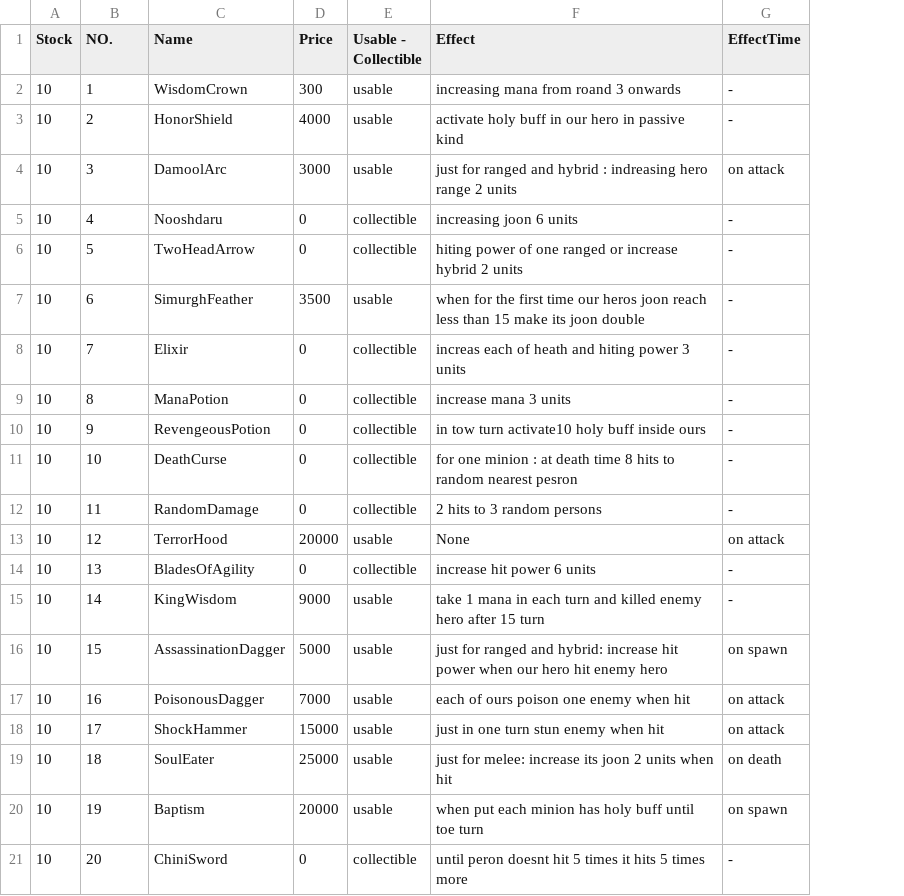
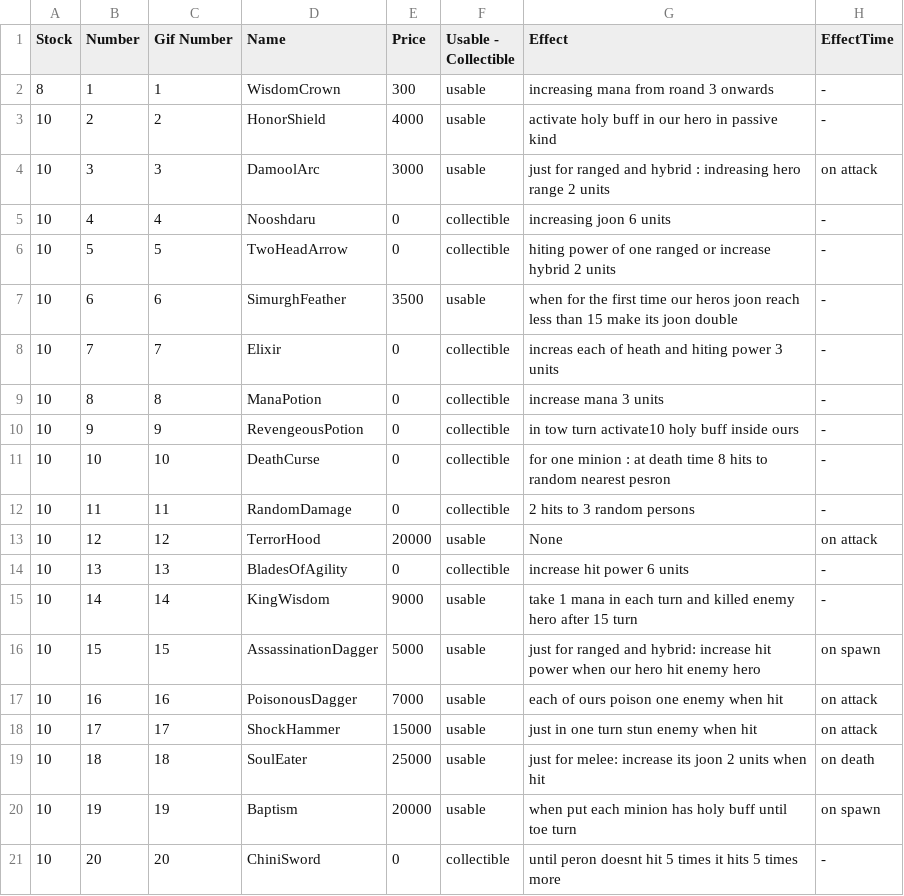
Before and after one commit to aps2019project/project-1-server, a CSV file: Data/Items.csv, drawn as a sheet; the diff names each change by its address in the sheet, - before the commit and + after, or states it on an @@ line.

```diff
--- a/Data/Items.csv
+++ b/Data/Items.csv
+column C (Gif Number), rows 2-21: 1 | 2 | 3 | 4 | 5 | 6 | 7 | 8 | 9 | 10 | 11 | 12 | 13 | 14 | 15 | 16 | 17 | 18 | 19 | 20
-B1: NO.
+B1: Number
-A2 (Stock): 10
+A2 (Stock): 8
```
Also changed, not shown: Data/Heroes.csv, Data/Minions.csv, 5 other files.
